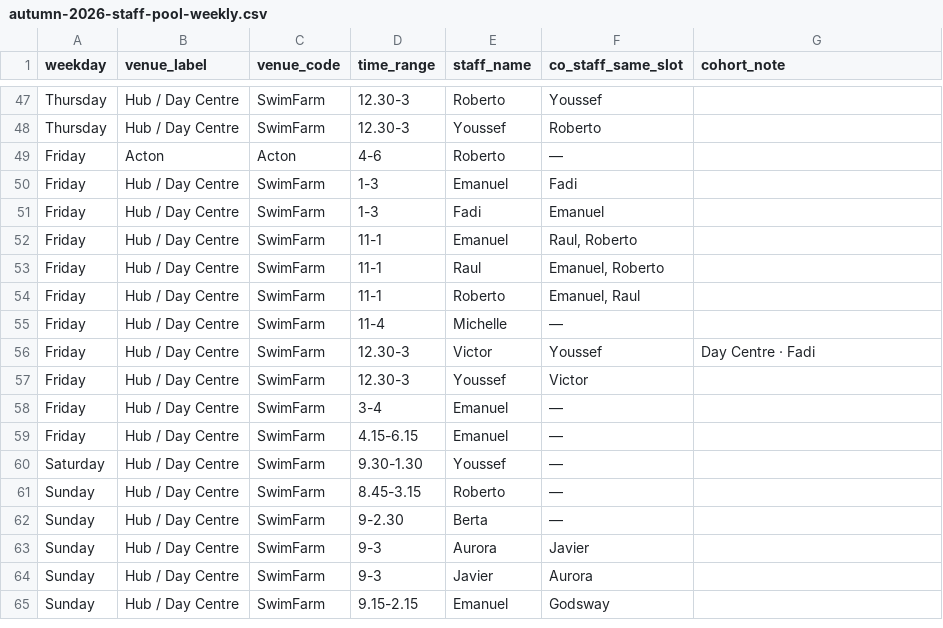
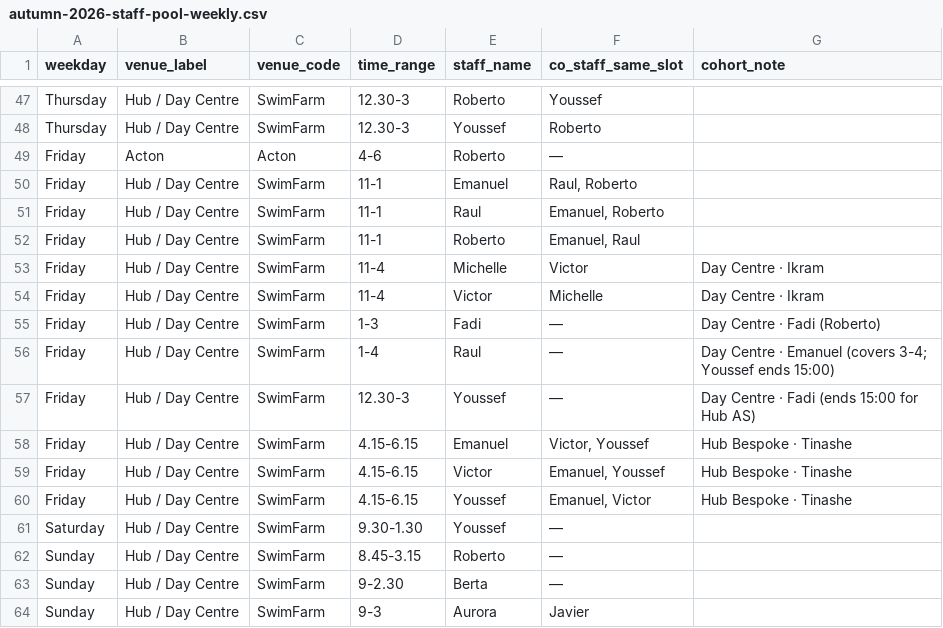
Before and after one commit to Vyky29/PORTALVIC, a CSV file: database/roster_exports/autumn-2026-staff-pool-weekly.csv, drawn as a sheet; only a part is shown, gaps mark what is left out; the shorter side is filled out with more unchanged rows.

```diff
--- a/database/roster_exports/autumn-2026-staff-pool-weekly.csv
+++ b/database/roster_exports/autumn-2026-staff-pool-weekly.csv
@@ -49,4 +49,2 @@ Thursday,Hub / Day Centre,SwimFarm,12.30-3,Youssef,Roberto,
 Friday,Acton,Acton,4-6,Roberto,—,
-Friday,Hub / Day Centre,SwimFarm,1-3,Emanuel,Fadi,
-Friday,Hub / Day Centre,SwimFarm,1-3,Fadi,Emanuel,
 Friday,Hub / Day Centre,SwimFarm,11-1,Emanuel,"Raul, Roberto",
@@ -54,7 +52,10 @@ Friday,Hub / Day Centre,SwimFarm,11-1,Raul,"Emanuel, Roberto",
 Friday,Hub / Day Centre,SwimFarm,11-1,Roberto,"Emanuel, Raul",
-Friday,Hub / Day Centre,SwimFarm,11-4,Michelle,—,
-Friday,Hub / Day Centre,SwimFarm,12.30-3,Victor,Youssef,Day Centre · Fadi
-Friday,Hub / Day Centre,SwimFarm,12.30-3,Youssef,Victor,
-Friday,Hub / Day Centre,SwimFarm,3-4,Emanuel,—,
-Friday,Hub / Day Centre,SwimFarm,4.15-6.15,Emanuel,—,
+Friday,Hub / Day Centre,SwimFarm,11-4,Michelle,Victor,Day Centre · Ikram
+Friday,Hub / Day Centre,SwimFarm,11-4,Victor,Michelle,Day Centre · Ikram
+Friday,Hub / Day Centre,SwimFarm,1-3,Fadi,—,Day Centre · Fadi (Roberto)
+Friday,Hub / Day Centre,SwimFarm,1-4,Raul,—,Day Centre · Emanuel (covers 3-4; Youssef ends 15:00)
+Friday,Hub / Day Centre,SwimFarm,12.30-3,Youssef,—,Day Centre · Fadi (ends 15:00 for Hub AS)
+Friday,Hub / Day Centre,SwimFarm,4.15-6.15,Emanuel,"Victor, Youssef",Hub Bespoke · Tinashe
+Friday,Hub / Day Centre,SwimFarm,4.15-6.15,Victor,"Emanuel, Youssef",Hub Bespoke · Tinashe
+Friday,Hub / Day Centre,SwimFarm,4.15-6.15,Youssef,"Emanuel, Victor",Hub Bespoke · Tinashe
 Saturday,Hub / Day Centre,SwimFarm,9.30-1.30,Youssef,—,
```
Also changed, not shown: 7 other files.
